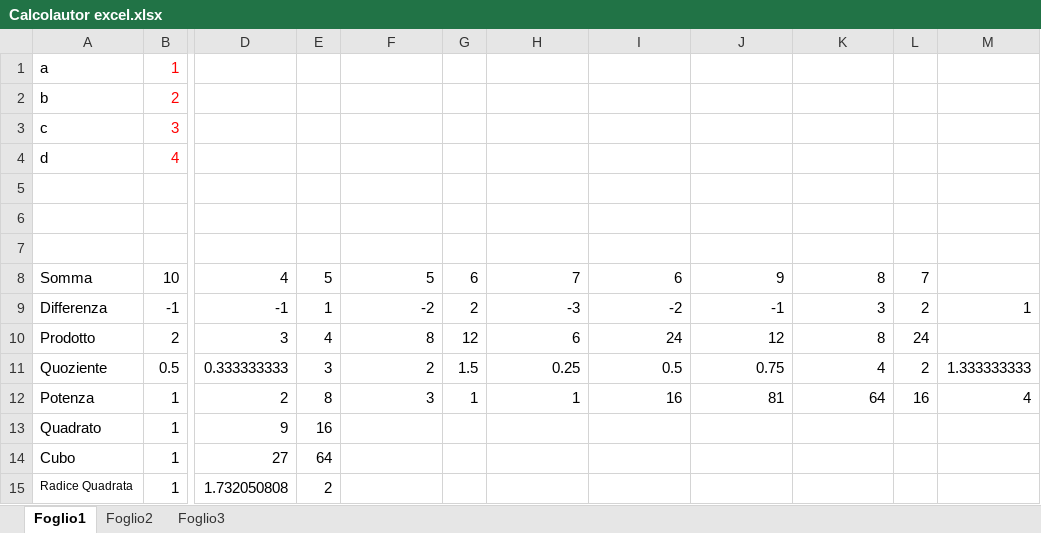
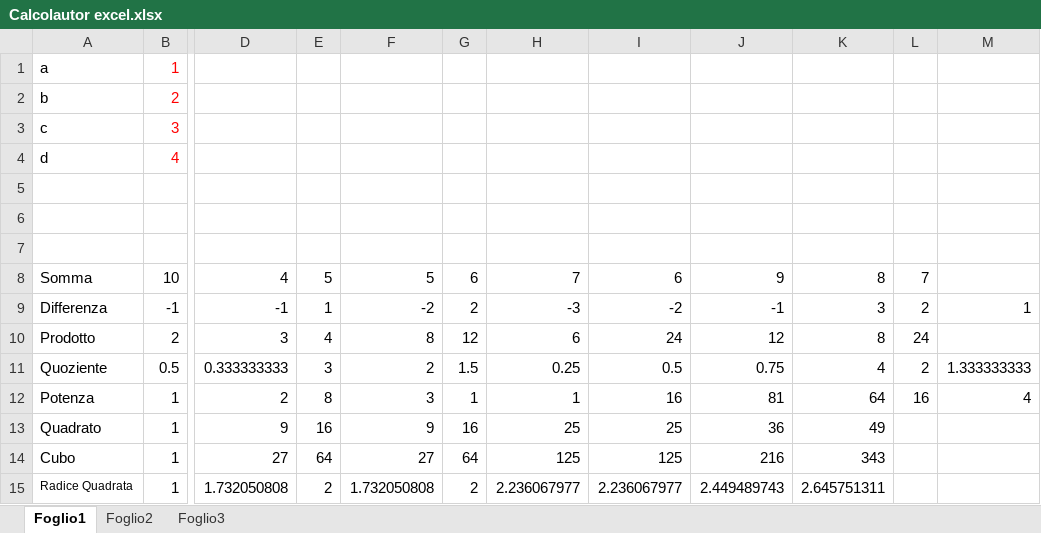
Before and after one commit to Simo3ds/Calculator-in-excel-basic-level, an Excel workbook: Calcolautor excel.xlsx, sheet Foglio1, drawn as a sheet; only a part is shown, gaps mark what is left out; values as stored, in another font and other column widths than the file's, no borders; the diff names each change by its address in the sheet, - before the commit and + after, or states it on an @@ line.

Commit message:
Update Calculator excel with new feautre

```diff
--- a/Calcolautor excel.xlsx (sheet Foglio1)
+++ b/Calcolautor excel.xlsx (sheet Foglio1)
-F13: (empty)
+F13: 9
-G13: (empty)
+G13: 16
-H13: (empty)
+H13: 25
-I13: (empty)
+I13: 25
-J13: (empty)
+J13: 36
-K13: (empty)
+K13: 49
-F14: (empty)
+F14: 27
-G14: (empty)
+G14: 64
-H14: (empty)
+H14: 125
-I14: (empty)
+I14: 125
-J14: (empty)
+J14: 216
-K14: (empty)
+K14: 343
-F15: (empty)
+F15: 1.732050808
-G15: (empty)
+G15: 2
-H15: (empty)
+H15: 2.236067977
-I15: (empty)
+I15: 2.236067977
-J15: (empty)
+J15: 2.449489743
-K15: (empty)
+K15: 2.645751311
```
